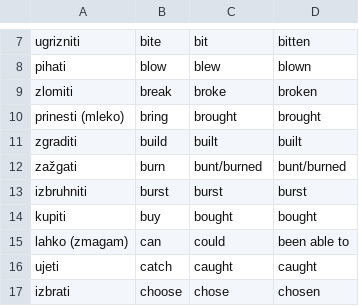
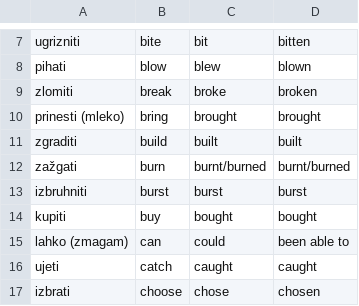
Before and after one commit to lovroterseglav/School-Verbs, a CSV file: ang/verbs.csv, drawn as a sheet; only a part is shown, gaps mark what is left out.

Commit message:
fix

```diff
--- a/ang/verbs.csv
+++ b/ang/verbs.csv
@@ -11,3 +11,3 @@ prinesti (mleko),bring,brought,brought
 zgraditi,build,built,built
-zažgati,burn,bunt/burned,bunt/burned
+zažgati,burn,burnt/burned,burnt/burned
 izbruhniti,burst,burst,burst
```
